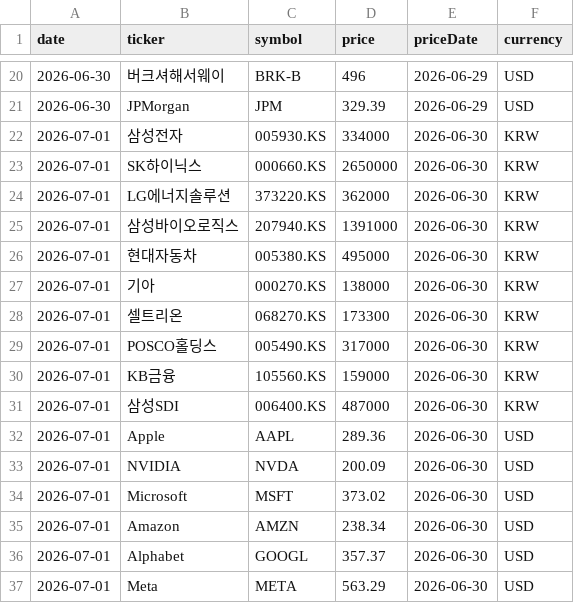
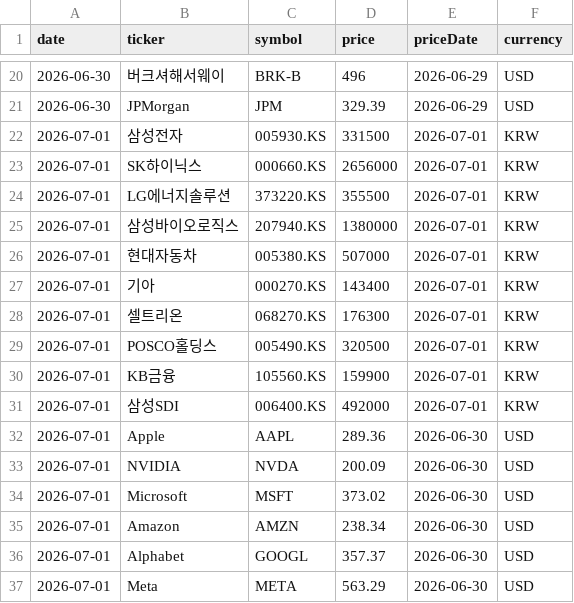
Before and after one commit to dev-jhjoo/morning-report-alpha, a CSV file: data/prices.csv, drawn as a sheet; only a part is shown, gaps mark what is left out.

```diff
--- a/data/prices.csv
+++ b/data/prices.csv
@@ -21,12 +21,12 @@ date,ticker,symbol,price,priceDate,currency
 2026-06-30,JPMorgan,JPM,329.39,2026-06-29,USD
-2026-07-01,삼성전자,005930.KS,334000,2026-06-30,KRW
-2026-07-01,SK하이닉스,000660.KS,2650000,2026-06-30,KRW
-2026-07-01,LG에너지솔루션,373220.KS,362000,2026-06-30,KRW
-2026-07-01,삼성바이오로직스,207940.KS,1391000,2026-06-30,KRW
-2026-07-01,현대자동차,005380.KS,495000,2026-06-30,KRW
-2026-07-01,기아,000270.KS,138000,2026-06-30,KRW
-2026-07-01,셀트리온,068270.KS,173300,2026-06-30,KRW
-2026-07-01,POSCO홀딩스,005490.KS,317000,2026-06-30,KRW
-2026-07-01,KB금융,105560.KS,159000,2026-06-30,KRW
-2026-07-01,삼성SDI,006400.KS,487000,2026-06-30,KRW
+2026-07-01,삼성전자,005930.KS,331500,2026-07-01,KRW
+2026-07-01,SK하이닉스,000660.KS,2656000,2026-07-01,KRW
+2026-07-01,LG에너지솔루션,373220.KS,355500,2026-07-01,KRW
+2026-07-01,삼성바이오로직스,207940.KS,1380000,2026-07-01,KRW
+2026-07-01,현대자동차,005380.KS,507000,2026-07-01,KRW
+2026-07-01,기아,000270.KS,143400,2026-07-01,KRW
+2026-07-01,셀트리온,068270.KS,176300,2026-07-01,KRW
+2026-07-01,POSCO홀딩스,005490.KS,320500,2026-07-01,KRW
+2026-07-01,KB금융,105560.KS,159900,2026-07-01,KRW
+2026-07-01,삼성SDI,006400.KS,492000,2026-07-01,KRW
 2026-07-01,Apple,AAPL,289.36,2026-06-30,USD
```
Also changed, not shown: 1 other file.
